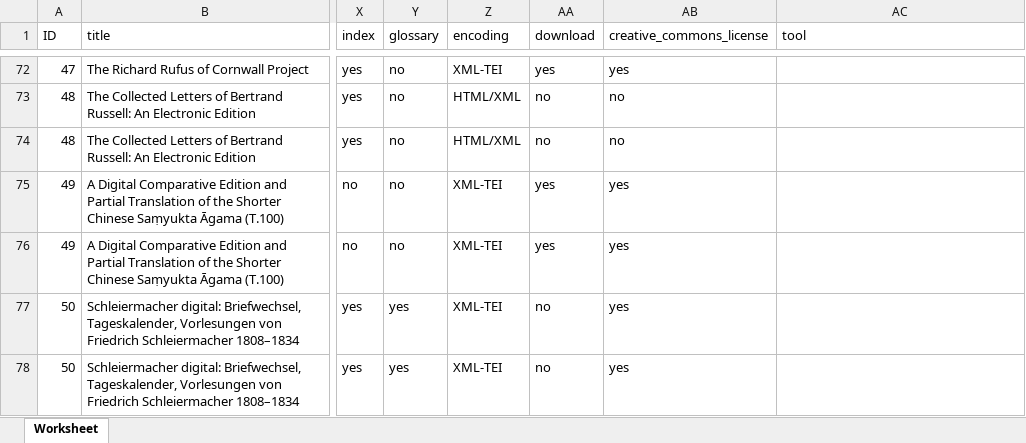
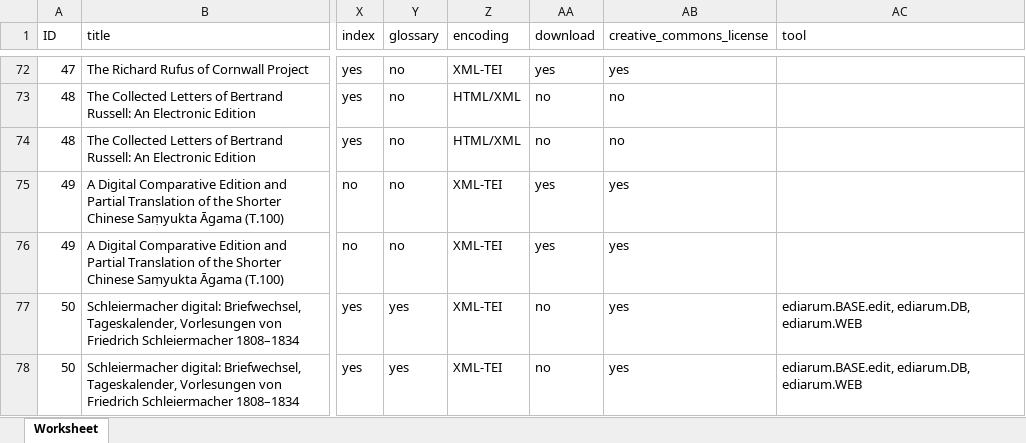
Before and after one commit to Chiaramartina/PHIDE, an Excel workbook: data/list_ex.xlsx, sheet Worksheet, drawn as a sheet; only a part is shown, gaps mark what is left out; values as stored, in another font and other column widths than the file's, no borders; the diff covers the shown part only; the diff names each change by its address in the sheet, - before the commit and + after, or states it on an @@ line.

```diff
--- a/data/list_ex.xlsx (sheet Worksheet)
+++ b/data/list_ex.xlsx (sheet Worksheet)
-AC77:AC78 (tool): (empty)
+AC77:AC78 (tool): ediarum.BASE.edit, ediarum.DB, ediarum.WEB
```
Also changed, not shown: 3 added rows and 1 edited cell elsewhere in this sheet, 12 other files.
